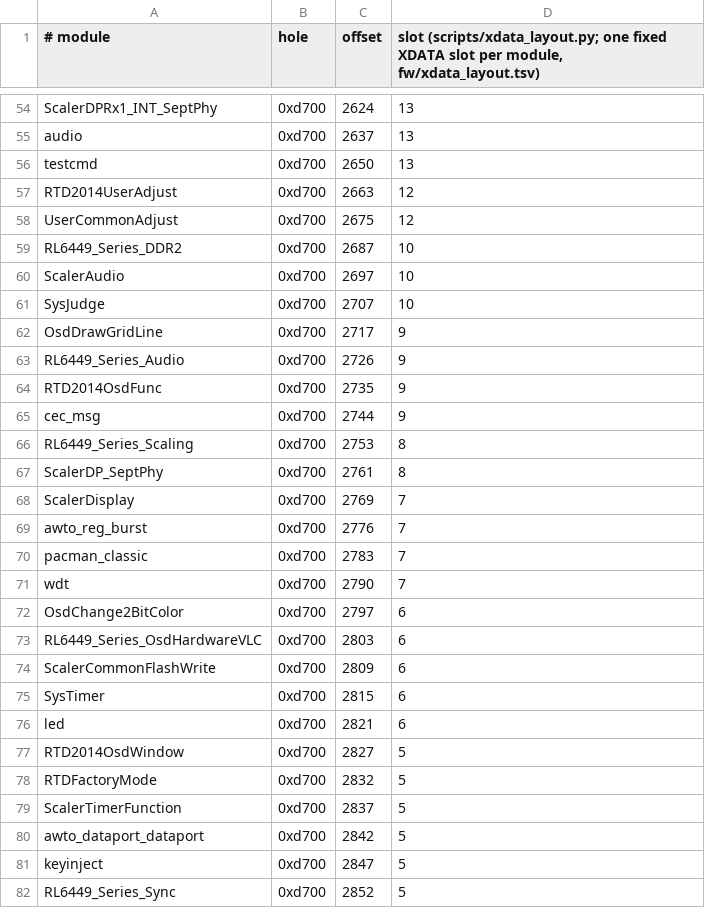
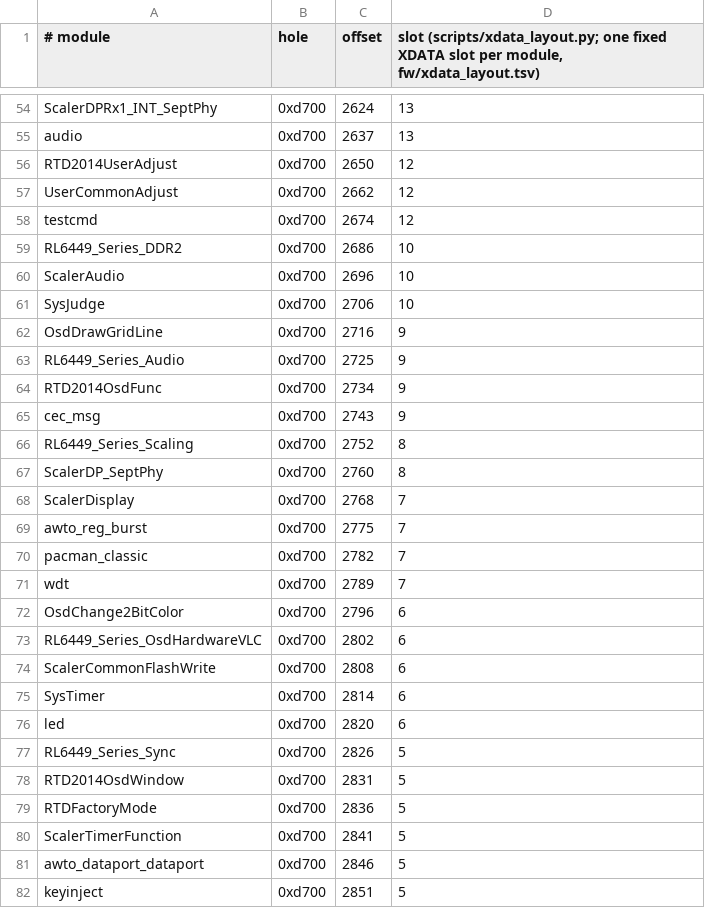
Before and after one commit to awto-au/awto-ddc, a TSV file: fw/xdata_layout.tsv, drawn as a sheet; only a part is shown, gaps mark what is left out; the diff covers the shown part only.

```diff
--- a/fw/xdata_layout.tsv
+++ b/fw/xdata_layout.tsv
@@ -55,28 +55,28 @@ ScalerDPRx1_INT_SeptPhy	0xd700	2624	13
 audio	0xd700	2637	13
-testcmd	0xd700	2650	13
-RTD2014UserAdjust	0xd700	2663	12
-UserCommonAdjust	0xd700	2675	12
-RL6449_Series_DDR2	0xd700	2687	10
-ScalerAudio	0xd700	2697	10
-SysJudge	0xd700	2707	10
-OsdDrawGridLine	0xd700	2717	9
-RL6449_Series_Audio	0xd700	2726	9
-RTD2014OsdFunc	0xd700	2735	9
-cec_msg	0xd700	2744	9
-RL6449_Series_Scaling	0xd700	2753	8
-ScalerDP_SeptPhy	0xd700	2761	8
-ScalerDisplay	0xd700	2769	7
-awto_reg_burst	0xd700	2776	7
-pacman_classic	0xd700	2783	7
-wdt	0xd700	2790	7
-OsdChange2BitColor	0xd700	2797	6
-RL6449_Series_OsdHardwareVLC	0xd700	2803	6
-ScalerCommonFlashWrite	0xd700	2809	6
-SysTimer	0xd700	2815	6
-led	0xd700	2821	6
-RTD2014OsdWindow	0xd700	2827	5
-RTDFactoryMode	0xd700	2832	5
-ScalerTimerFunction	0xd700	2837	5
-awto_dataport_dataport	0xd700	2842	5
-keyinject	0xd700	2847	5
-RL6449_Series_Sync	0xd700	2852	5
+RTD2014UserAdjust	0xd700	2650	12
+UserCommonAdjust	0xd700	2662	12
+testcmd	0xd700	2674	12
+RL6449_Series_DDR2	0xd700	2686	10
+ScalerAudio	0xd700	2696	10
+SysJudge	0xd700	2706	10
+OsdDrawGridLine	0xd700	2716	9
+RL6449_Series_Audio	0xd700	2725	9
+RTD2014OsdFunc	0xd700	2734	9
+cec_msg	0xd700	2743	9
+RL6449_Series_Scaling	0xd700	2752	8
+ScalerDP_SeptPhy	0xd700	2760	8
+ScalerDisplay	0xd700	2768	7
+awto_reg_burst	0xd700	2775	7
+pacman_classic	0xd700	2782	7
+wdt	0xd700	2789	7
+OsdChange2BitColor	0xd700	2796	6
+RL6449_Series_OsdHardwareVLC	0xd700	2802	6
+ScalerCommonFlashWrite	0xd700	2808	6
+SysTimer	0xd700	2814	6
+led	0xd700	2820	6
+RL6449_Series_Sync	0xd700	2826	5
+RTD2014OsdWindow	0xd700	2831	5
+RTDFactoryMode	0xd700	2836	5
+ScalerTimerFunction	0xd700	2841	5
+awto_dataport_dataport	0xd700	2846	5
+keyinject	0xd700	2851	5
```
Also changed, not shown: 1 added row, 1 removed row and 54 edited cells elsewhere in this file, fw/awto/sync.tsv, fw/bank_layout.tsv, 12 other files.
